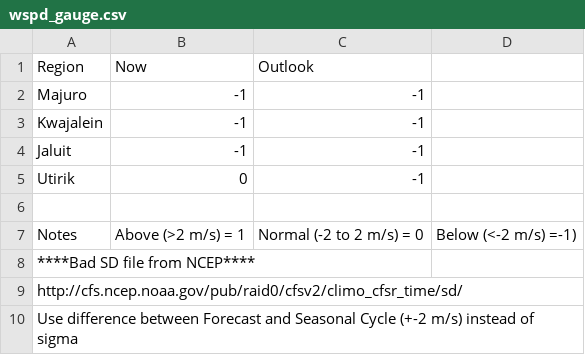
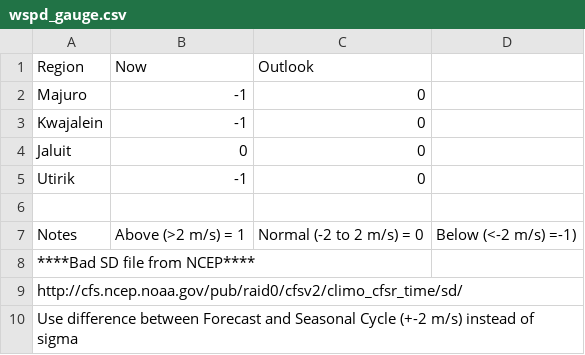
Before and after one commit to victor-jr/Agroforestry, a CSV file: site/mh/data/wspd_gauge.csv, drawn as a sheet.

```diff
--- a/site/mh/data/wspd_gauge.csv
+++ b/site/mh/data/wspd_gauge.csv
@@ -1,6 +1,6 @@
 Region,Now,Outlook
-Majuro,-1,-1
-Kwajalein,-1,-1
-Jaluit,-1,-1
-Utirik,0,-1
+Majuro,-1,0
+Kwajalein,-1,0
+Jaluit,0,0
+Utirik,-1,0
 ,,
```
Also changed, not shown: site/mh/data/prec_gauge.csv, 9 other files.
